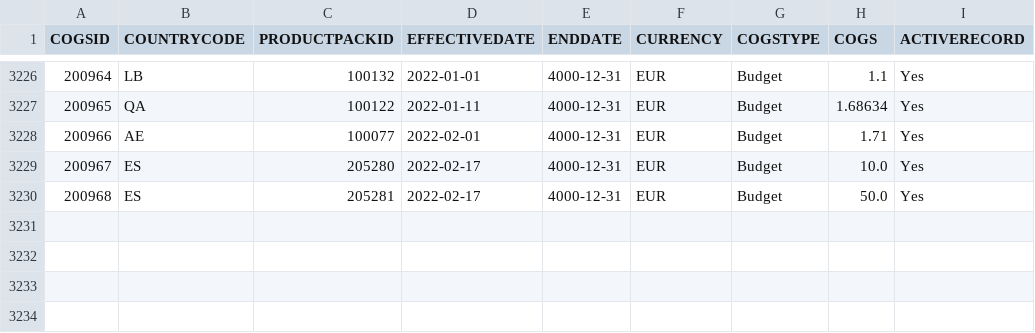
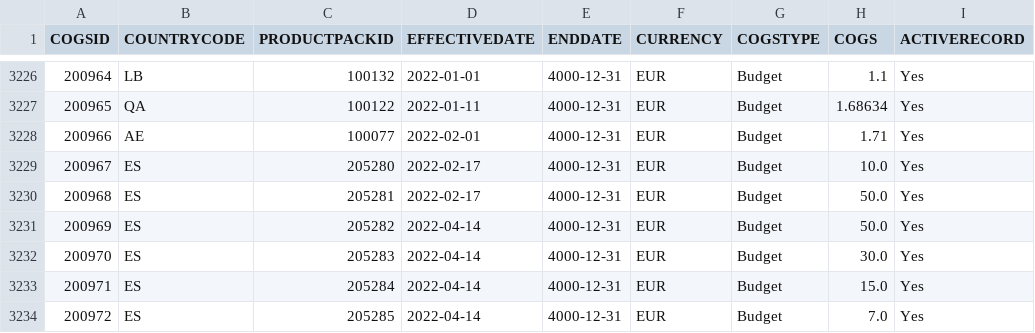
Before and after one commit to mandar-velankar/TNDR_FAST_BACKEND, a CSV file: db/csv/com.bayer.SXTENDER.MasterData-PT_TMCOGS.csv, drawn as a sheet; only a part is shown, gaps mark what is left out; the diff names each change by its address in the sheet, - before the commit and + after, or states it on an @@ line.

```diff
--- a/db/csv/com.bayer.SXTENDER.MasterData-PT_TMCOGS.csv
+++ b/db/csv/com.bayer.SXTENDER.MasterData-PT_TMCOGS.csv
+row 3231: 200969 | ES | 205282 | 2022-04-14 | 4000-12-31 | EUR | Budget | 50.0 | Yes
+row 3232: 200970 | ES | 205283 | 2022-04-14 | 4000-12-31 | EUR | Budget | 30.0 | Yes
+row 3233: 200971 | ES | 205284 | 2022-04-14 | 4000-12-31 | EUR | Budget | 15.0 | Yes
+row 3234: 200972 | ES | 205285 | 2022-04-14 | 4000-12-31 | EUR | Budget | 7.0 | Yes
```
Also changed, not shown: db/csv/com.bayer.SXTENDER.AdminData-CountryTablesCustomization.csv, db/csv/com.bayer.SXTENDER.MasterData-MasterPrices.csv, 47 other files.
